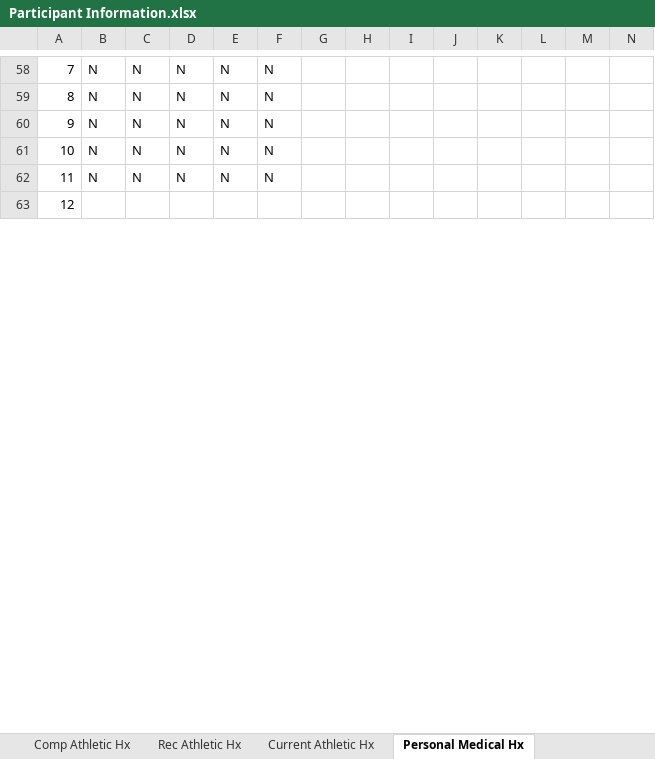
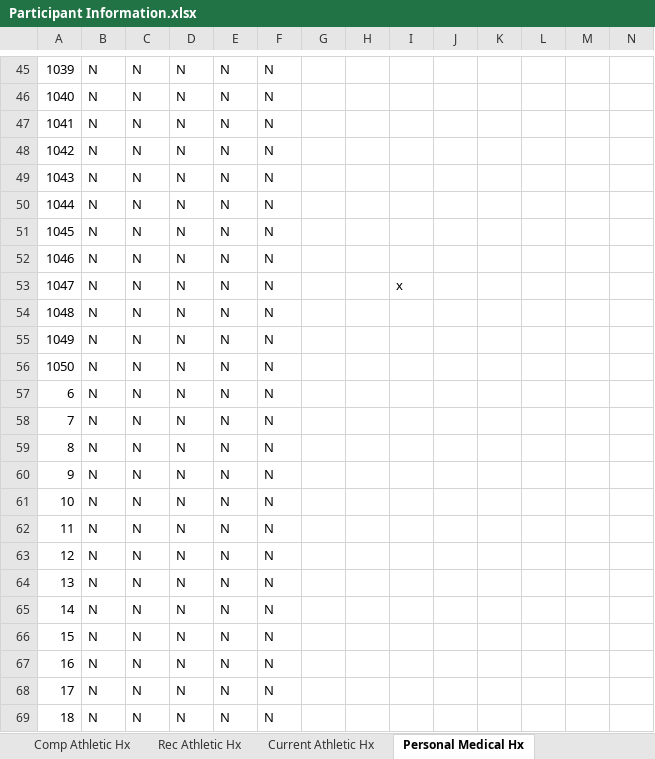
Before and after one commit to araikes/Dissertation, an Excel workbook: Data Files/Participant Information.xlsx, sheet Personal Medical Hx, drawn as a sheet; only a part is shown, gaps mark what is left out; the shorter side is filled out with more unchanged rows; values as stored, in another font and other column widths than the file's, no borders; rows hold the shown columns only; the diff covers the shown part only; the diff names each change by its address in the sheet, - before the commit and + after, or states it on an @@ line.

```diff
--- a/Data Files/Participant Information.xlsx (sheet Personal Medical Hx)
+++ b/Data Files/Participant Information.xlsx (sheet Personal Medical Hx)
@@ column A renumbered between rows 44 and 94 @@
+row 50: 1044 | N | N | N | N | N
+row 51: 1045 | N | N | N | N | N
+row 52: 1046 | N | N | N | N | N
+row 53: 1047 | N | N | N | N | N |  |  | x
+row 54: 1048 | N | N | N | N | N
+row 55: 1049 | N | N | N | N | N
+row 56: 1050 | N | N | N | N | N
+row 57: 6 | N | N | N | N | N
+row 58: 7 | N | N | N | N | N
+row 59: 8 | N | N | N | N | N
+row 60: 9 | N | N | N | N | N
+row 61: 10 | N | N | N | N | N
+row 62: 11 | N | N | N | N | N
+row 63: 12 | N | N | N | N | N
+row 64: 13 | N | N | N | N | N
+row 65: 14 | N | N | N | N | N
+row 66: 15 | N | N | N | N | N
+row 67: 16 | N | N | N | N | N
+row 68: 17 | N | N | N | N | N
+row 69: 18 | N | N | N | N | N
```
Also changed, not shown: 34 added rows, 13 removed rows and 195 edited cells elsewhere in this sheet, sheet Personal Information, sheet Comp Athletic Hx, sheet Rec Athletic Hx, sheet Concussion Symptoms, sheet Current Athletic Hx, sheet Suspected Concussions, 2 more sheets, 1 other file.
